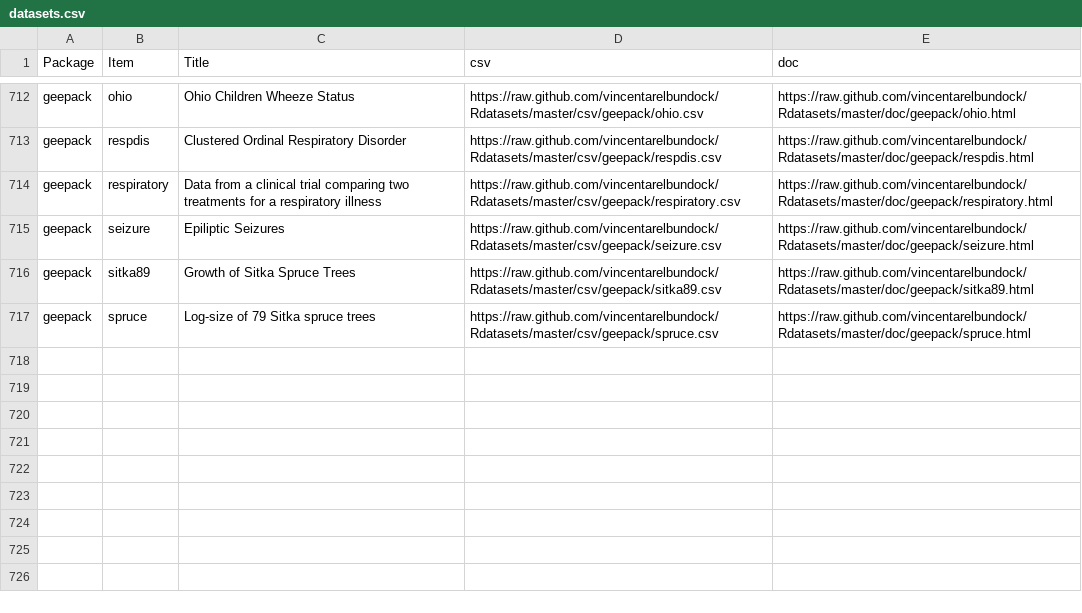
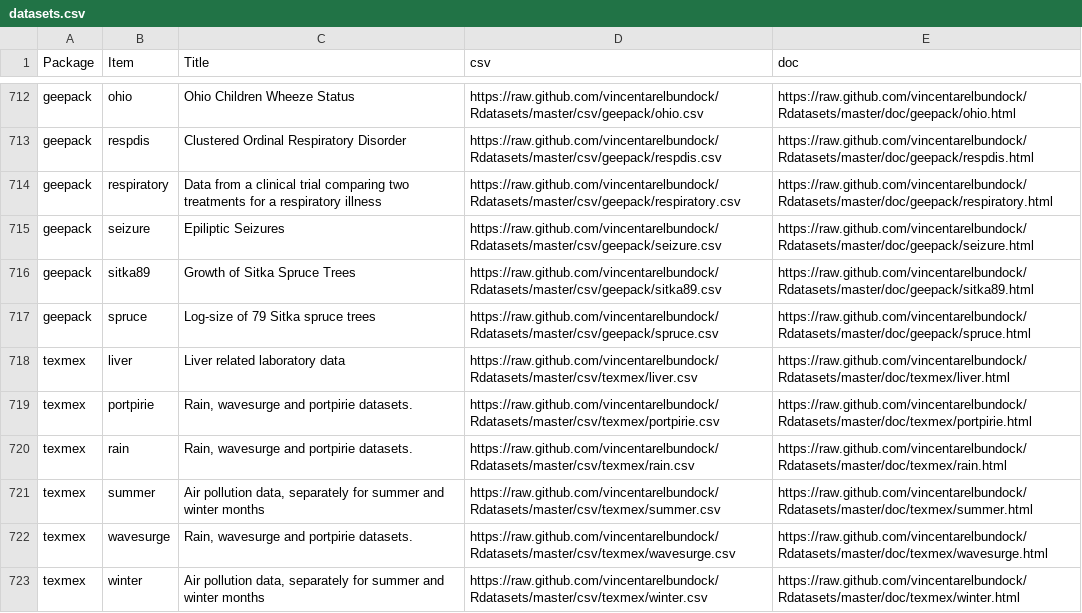
Before and after one commit to satkuma/Rdatasets, a CSV file: datasets.csv, drawn as a sheet; only a part is shown, gaps mark what is left out; the diff names each change by its address in the sheet, - before the commit and + after, or states it on an @@ line.

Commit message:
add texmex package

```diff
--- a/datasets.csv
+++ b/datasets.csv
+row 718: texmex | liver | Liver related laboratory data | https://raw.github.com/vincentarelbundock/Rdatasets/master/csv/texmex/liver.csv | https://raw.github.com/vincentarelbundock/Rdatasets/master/doc/texmex/liver.html
+row 719: texmex | portpirie | Rain, wavesurge and portpirie datasets. | https://raw.github.com/vincentarelbundock/Rdatasets/master/csv/texmex/portpirie.csv | https://raw.github.com/vincentarelbundock/Rdatasets/master/doc/texmex/portpirie.html
+row 720: texmex | rain | Rain, wavesurge and portpirie datasets. | https://raw.github.com/vincentarelbundock/Rdatasets/master/csv/texmex/rain.csv | https://raw.github.com/vincentarelbundock/Rdatasets/master/doc/texmex/rain.html
+row 721: texmex | summer | Air pollution data, separately for summer and winter months | https://raw.github.com/vincentarelbundock/Rdatasets/master/csv/texmex/summer.csv | https://raw.github.com/vincentarelbundock/Rdatasets/master/doc/texmex/summer.html
+row 722: texmex | wavesurge | Rain, wavesurge and portpirie datasets. | https://raw.github.com/vincentarelbundock/Rdatasets/master/csv/texmex/wavesurge.csv | https://raw.github.com/vincentarelbundock/Rdatasets/master/doc/texmex/wavesurge.html
+row 723: texmex | winter | Air pollution data, separately for summer and winter months | https://raw.github.com/vincentarelbundock/Rdatasets/master/csv/texmex/winter.csv | https://raw.github.com/vincentarelbundock/Rdatasets/master/doc/texmex/winter.html
```
Also changed, not shown: 21 other files.
